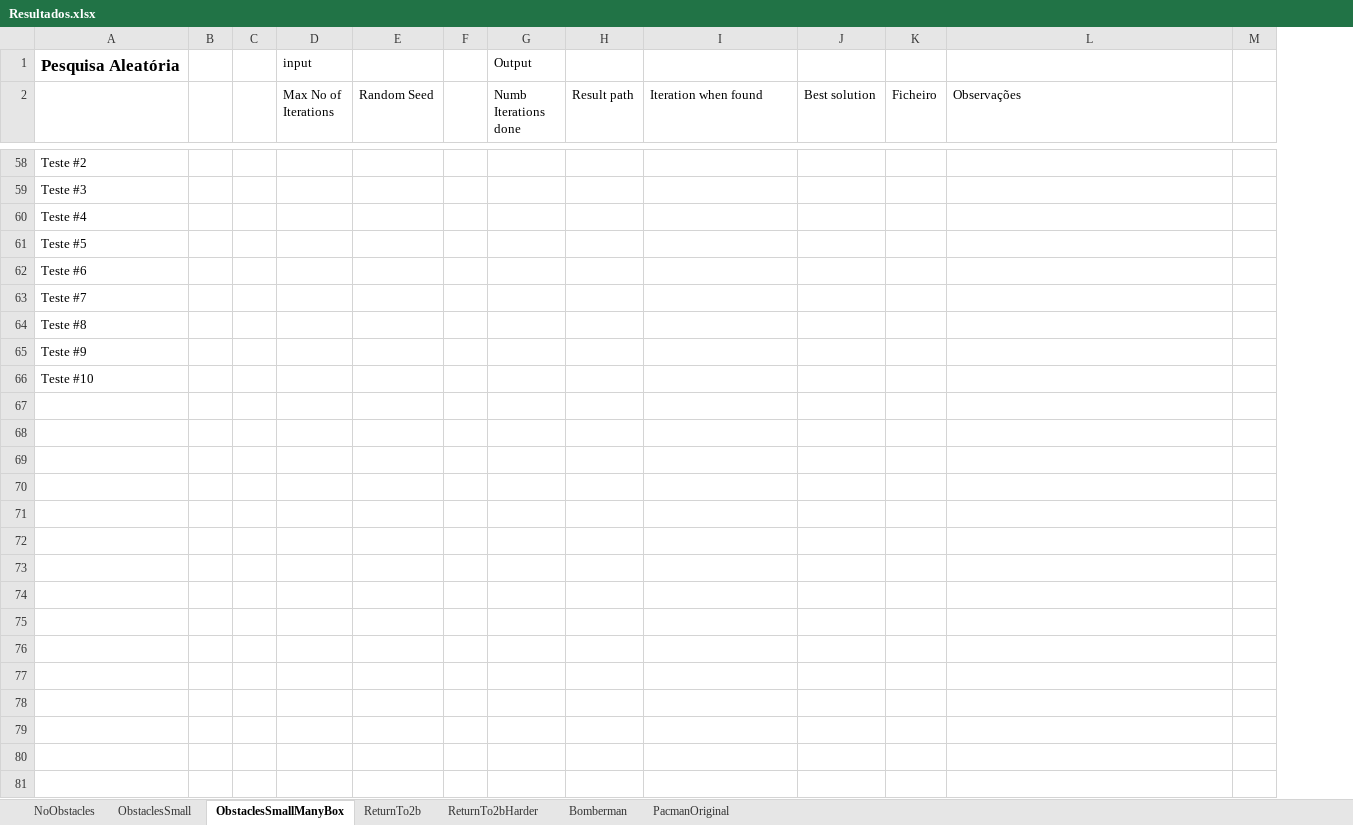
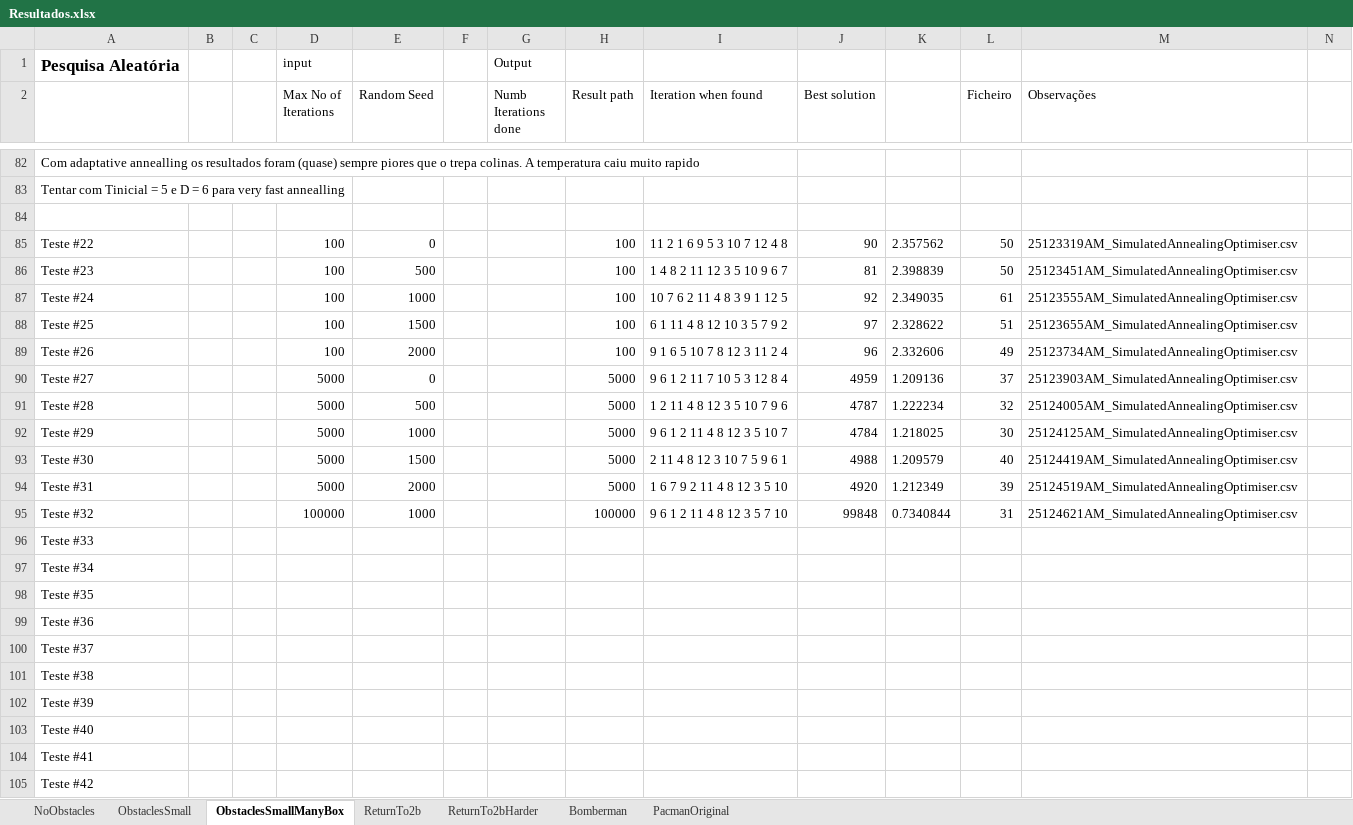
Before and after one commit to amserra/University-Introduction_to_AI, an Excel workbook: Trabalho 2/Meta 2/Resultados.xlsx, sheet ObstaclesSmallManyBox, drawn as a sheet; only a part is shown, gaps mark what is left out; values as stored, in another font and other column widths than the file's, no borders; addresses are those after the commit; the diff covers the shown part only; the diff names each change by its address in the sheet, - before the commit and + after, or states it on an @@ line.

Commit message:
meus testes

```diff
--- a/Trabalho 2/Meta 2/Resultados.xlsx (sheet ObstaclesSmallManyBox)
+++ b/Trabalho 2/Meta 2/Resultados.xlsx (sheet ObstaclesSmallManyBox)
+column K, empty
-A82: Teste #2
+A82: Com adaptative annealling os resultados foram (quase) sempre piores que o trepa colinas. A temperatura caiu muito rapido
-A83: Teste #3
+A83: Tentar com Tinicial = 5 e D = 6 para very fast annealling
+row 84: (empty)
+row 85: Teste #22 |  |  | 100 | 0 |  |  | 100 | 11 2 1 6 9 5 3 10 7 12 4 8 | 90 | 2.357562 | 50 | 25123319AM_SimulatedAnnealingOptimiser.csv
+row 86: Teste #23 |  |  | 100 | 500 |  |  | 100 | 1 4 8 2 11 12 3 5 10 9 6 7 | 81 | 2.398839 | 50 | 25123451AM_SimulatedAnnealingOptimiser.csv
+row 87: Teste #24 |  |  | 100 | 1000 |  |  | 100 | 10 7 6 2 11 4 8 3 9 1 12 5 | 92 | 2.349035 | 61 | 25123555AM_SimulatedAnnealingOptimiser.csv
+row 88: Teste #25 |  |  | 100 | 1500 |  |  | 100 | 6 1 11 4 8 12 10 3 5 7 9 2 | 97 | 2.328622 | 51 | 25123655AM_SimulatedAnnealingOptimiser.csv
+row 89: Teste #26 |  |  | 100 | 2000 |  |  | 100 | 9 1 6 5 10 7 8 12 3 11 2 4 | 96 | 2.332606 | 49 | 25123734AM_SimulatedAnnealingOptimiser.csv
+row 90: Teste #27 |  |  | 5000 | 0 |  |  | 5000 | 9 6 1 2 11 7 10 5 3 12 8 4 | 4959 | 1.209136 | 37 | 25123903AM_SimulatedAnnealingOptimiser.csv
+row 91: Teste #28 |  |  | 5000 | 500 |  |  | 5000 | 1 2 11 4 8 12 3 5 10 7 9 6 | 4787 | 1.222234 | 32 | 25124005AM_SimulatedAnnealingOptimiser.csv
+row 92: Teste #29 |  |  | 5000 | 1000 |  |  | 5000 | 9 6 1 2 11 4 8 12 3 5 10 7 | 4784 | 1.218025 | 30 | 25124125AM_SimulatedAnnealingOptimiser.csv
+row 93: Teste #30 |  |  | 5000 | 1500 |  |  | 5000 | 2 11 4 8 12 3 10 7 5 9 6 1 | 4988 | 1.209579 | 40 | 25124419AM_SimulatedAnnealingOptimiser.csv
+row 94: Teste #31 |  |  | 5000 | 2000 |  |  | 5000 | 1 6 7 9 2 11 4 8 12 3 5 10 | 4920 | 1.212349 | 39 | 25124519AM_SimulatedAnnealingOptimiser.csv
+row 95: Teste #32 |  |  | 100000 | 1000 |  |  | 100000 | 9 6 1 2 11 4 8 12 3 5 7 10 | 99848 | 0.7340844 | 31 | 25124621AM_SimulatedAnnealingOptimiser.csv
-A96: Teste #4
+A96: Teste #33
-A97: Teste #5
+A97: Teste #34
-A98: Teste #6
+A98: Teste #35
-A99: Teste #7
+A99: Teste #36
-A100: Teste #8
+A100: Teste #37
-A101: Teste #9
+A101: Teste #38
-A102: Teste #10
+A102: Teste #39
+row 103: Teste #40
+row 104: Teste #41
+row 105: Teste #42
```
Also changed, not shown: 24 added rows and 1 edited cell elsewhere in this sheet, 1 other file.
